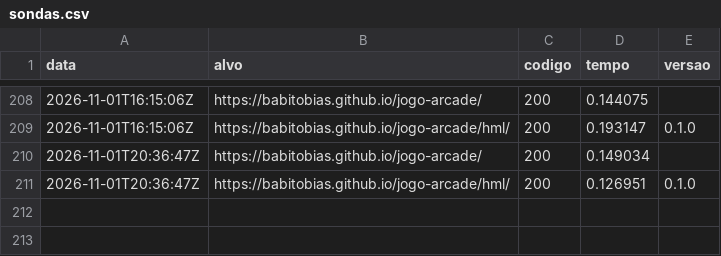
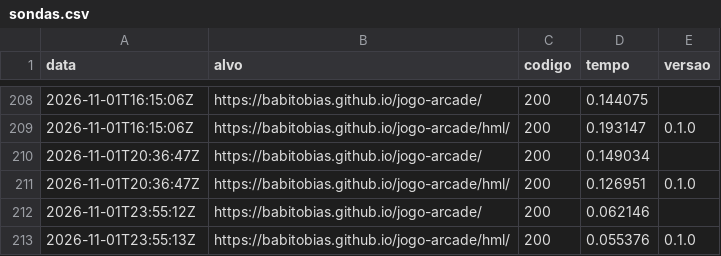
Before and after one commit to babitobias/jogo-arcade, a CSV file: status/sondas.csv, drawn as a sheet; only a part is shown, gaps mark what is left out; the diff names each change by its address in the sheet, - before the commit and + after, or states it on an @@ line.

Commit message:
monitor: sonda 2026-11-01T23:55:14Z

```diff
--- a/status/sondas.csv
+++ b/status/sondas.csv
+row 212: 2026-11-01T23:55:12Z | https://babitobias.github.io/jogo-arcade/ | 200 | 0.062146
+row 213: 2026-11-01T23:55:13Z | https://babitobias.github.io/jogo-arcade/hml/ | 200 | 0.055376 | 0.1.0
```
Also changed, not shown: 1 other file.
